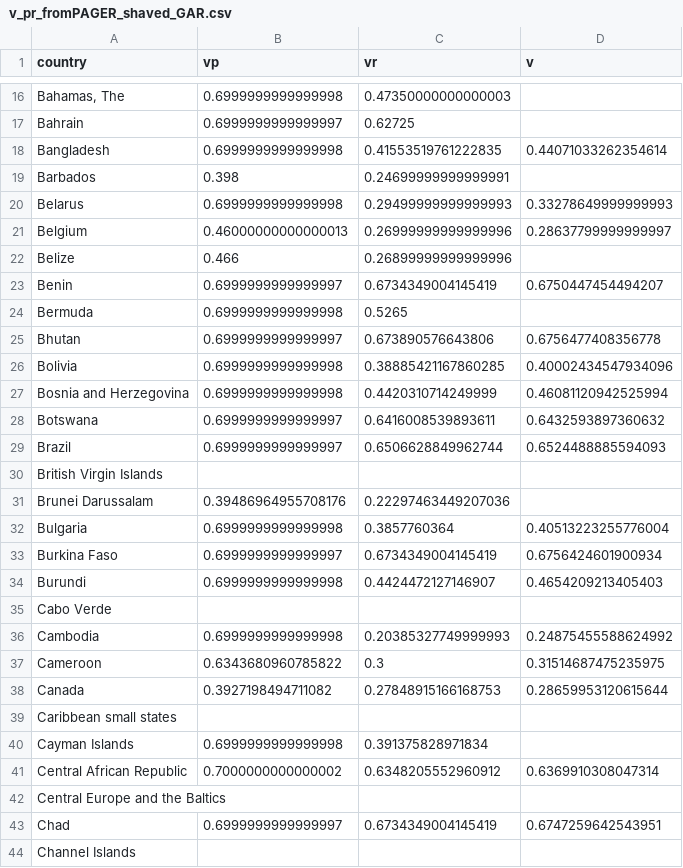
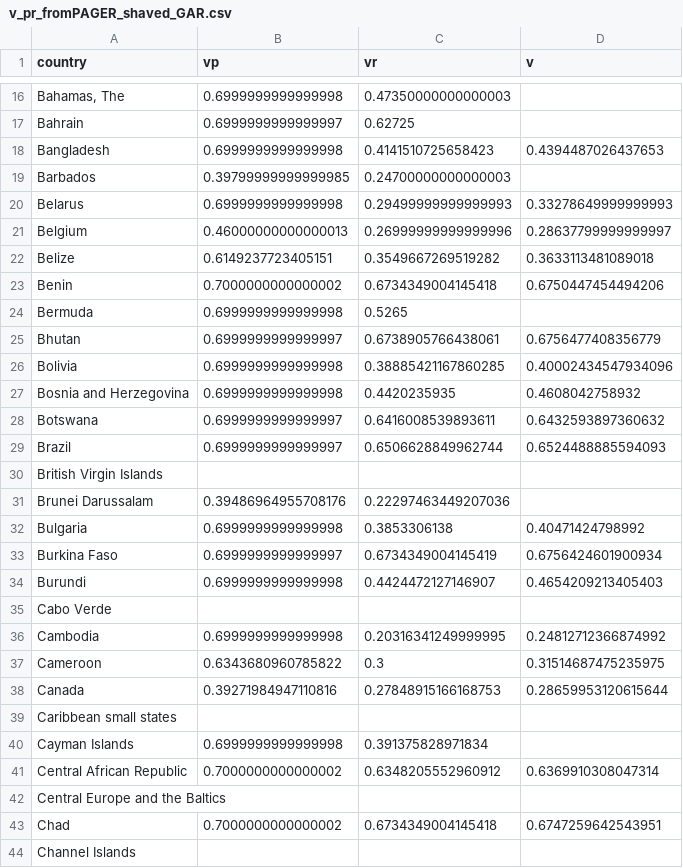
Before and after one commit to julierozz/resilience_indicator_SIDS, a CSV file: inputs/v_pr_fromPAGER_shaved_GAR.csv, drawn as a sheet; only a part is shown, gaps mark what is left out; the diff covers the shown part only; the diff names each change by its address in the sheet, - before the commit and + after, or states it on an @@ line.

```diff
--- a/inputs/v_pr_fromPAGER_shaved_GAR.csv
+++ b/inputs/v_pr_fromPAGER_shaved_GAR.csv
-C18 (vr): 0.41553519761222835
+C18 (vr): 0.4141510725658423
-D18 (v): 0.44071033262354614
+D18 (v): 0.4394487026437653
-B19 (vp): 0.398
+B19 (vp): 0.39799999999999985
-C19 (vr): 0.24699999999999991
+C19 (vr): 0.24700000000000003
-B22 (vp): 0.466
+B22 (vp): 0.6149237723405151
-C22 (vr): 0.26899999999999996
+C22 (vr): 0.3549667269519282
-D22 (v): (empty)
+D22 (v): 0.3633113481089018
-B23 (vp): 0.6999999999999997
+B23 (vp): 0.7000000000000002
-C23 (vr): 0.6734349004145419
+C23 (vr): 0.6734349004145418
-D23 (v): 0.6750447454494207
+D23 (v): 0.6750447454494206
-C25 (vr): 0.673890576643806
+C25 (vr): 0.6738905766438061
-D25 (v): 0.6756477408356778
+D25 (v): 0.6756477408356779
-C27 (vr): 0.4420310714249999
+C27 (vr): 0.4420235935
-D27 (v): 0.46081120942525994
+D27 (v): 0.4608042758932
-C32 (vr): 0.3857760364
+C32 (vr): 0.3853306138
-D32 (v): 0.40513223255776004
+D32 (v): 0.40471424798992
-C36 (vr): 0.20385327749999993
+C36 (vr): 0.20316341249999995
-D36 (v): 0.24875455588624992
+D36 (v): 0.24812712366874992
-B38 (vp): 0.3927198494711082
+B38 (vp): 0.39271984947110816
-B43 (vp): 0.6999999999999997
+B43 (vp): 0.7000000000000002
-C43 (vr): 0.6734349004145419
+C43 (vr): 0.6734349004145418
```
Also changed, not shown: 163 edited cells elsewhere in this file, inputs/wb_data.csv, intermediate/cat_info.csv, 14 other files.
